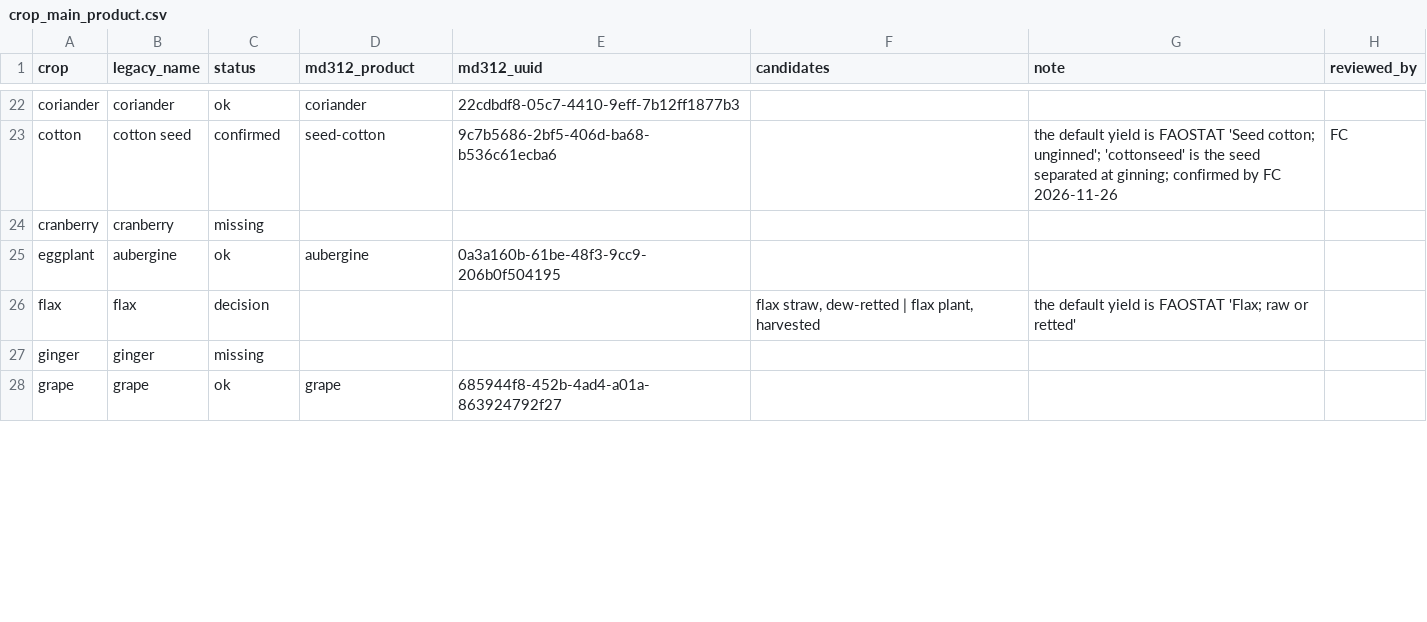
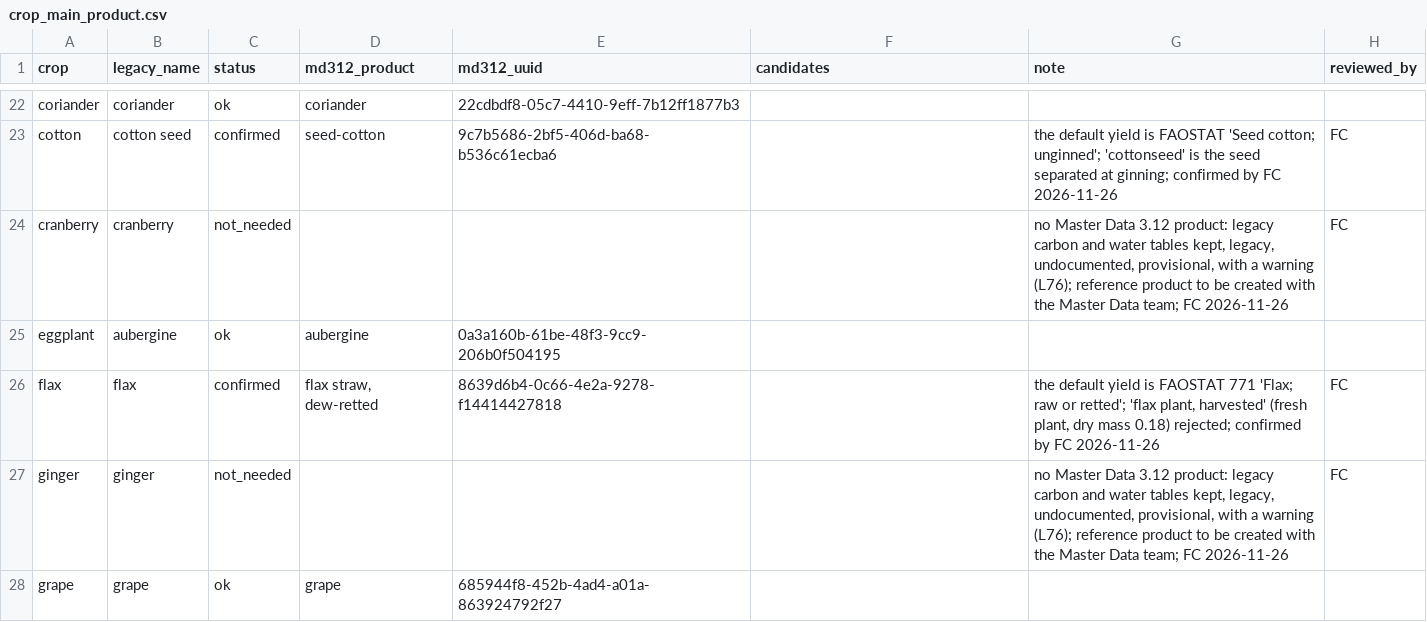
Before and after one commit to ecoinvent/agritoolv.1, a CSV file: data/crop_main_product.csv, drawn as a sheet; only a part is shown, gaps mark what is left out; the diff covers the shown part only.

Commit message:
Sign flax, drop the co-product mulberry, keep the legacy tables of the crops without a Master Data product (L76, R11)
flax -> 'flax straw, dew-retted'; 'mulberry' removed from coproduct_list.csv; the 8 crops
without a Master Data 3.12 product signed not_needed, legacy carbon and water tables kept with a
warning. Writer blocker and the open points for the Master Data team recorded. No regression change.

```diff
--- a/data/crop_main_product.csv
+++ b/data/crop_main_product.csv
@@ -23,6 +23,6 @@ coriander,coriander,ok,coriander,22cdbdf8-05c7-4410-9eff-7b12ff1877b3,,,
 cotton,cotton seed,confirmed,seed-cotton,9c7b5686-2bf5-406d-ba68-b536c61ecba6,,the default yield is FAOSTAT 'Seed cotton; unginned'; 'cottonseed' is the seed separated at ginning; confirmed by FC 2026-11-26,FC
-cranberry,cranberry,missing,,,,,
+cranberry,cranberry,not_needed,,,,"no Master Data 3.12 product: legacy carbon and water tables kept, legacy, undocumented, provisional, with a warning (L76); reference product to be created with the Master Data team; FC 2026-11-26",FC
 eggplant,aubergine,ok,aubergine,0a3a160b-61be-48f3-9cc9-206b0f504195,,,
-flax,flax,decision,,,"flax straw, dew-retted | flax plant, harvested",the default yield is FAOSTAT 'Flax; raw or retted',
-ginger,ginger,missing,,,,,
+flax,flax,confirmed,"flax straw, dew-retted",8639d6b4-0c66-4e2a-9278-f14414427818,,"the default yield is FAOSTAT 771 'Flax; raw or retted'; 'flax plant, harvested' (fresh plant, dry mass 0.18) rejected; confirmed by FC 2026-11-26",FC
+ginger,ginger,not_needed,,,,"no Master Data 3.12 product: legacy carbon and water tables kept, legacy, undocumented, provisional, with a warning (L76); reference product to be created with the Master Data team; FC 2026-11-26",FC
 grape,grape,ok,grape,685944f8-452b-4ad4-a01a-863924792f27,,,
```
Also changed, not shown: 18 edited cells elsewhere in this file, data/coproduct_list.csv, data/md312_product_properties.csv, 9 other files.
